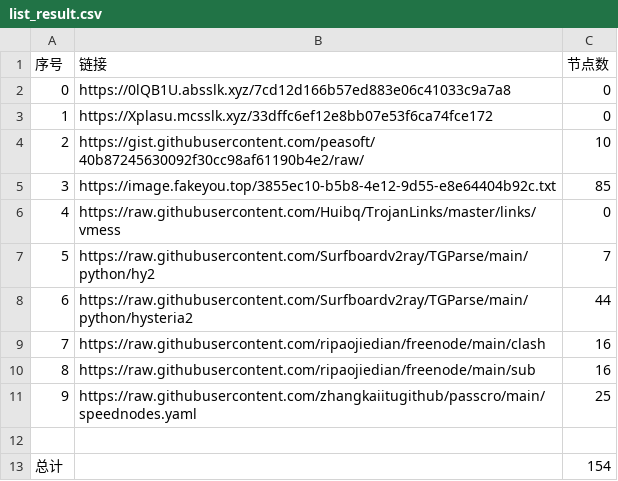
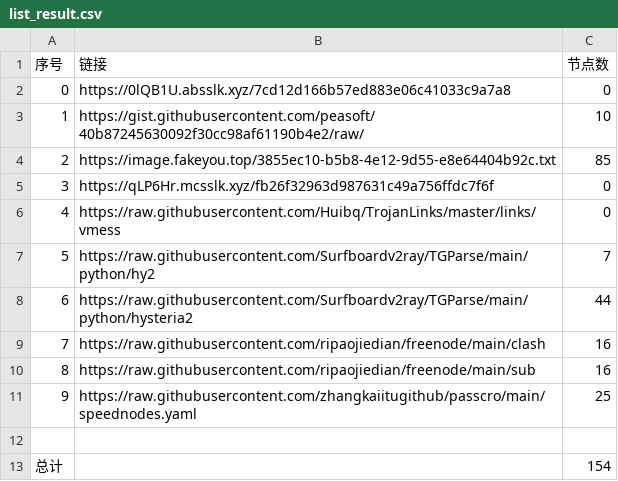
Before and after one commit to sdxinm/NoMoreWalls, a CSV file: list_result.csv, drawn as a sheet; removed rows and columns are numbered as before the commit, all else as after; the diff names each change by its address in the sheet, - before the commit and + after, or states it on an @@ line.

```diff
--- a/list_result.csv
+++ b/list_result.csv
-row 3: 1 | https://Xplasu.mcsslk.xyz/33dffc6ef12e8bb07e53f6ca74fce172 | 0
@@ column A (序号) renumbered between rows 3 and 4 @@
+row 5: 3 | https://qLP6Hr.mcsslk.xyz/fb26f32963d987631c49a756ffdc7f6f | 0
```
Also changed, not shown: 3 other files.
